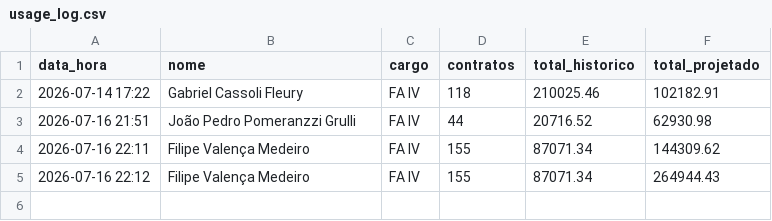
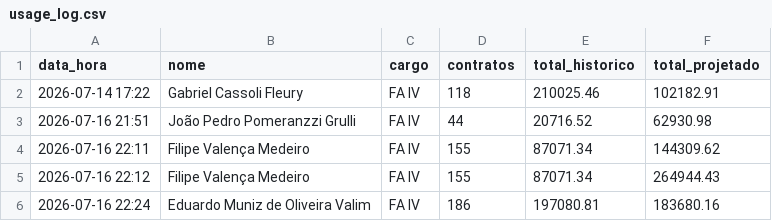
Before and after one commit to GabrielFleuryW1/w1-comissoes, a CSV file: usage_log.csv, drawn as a sheet.

Commit message:
log: Eduardo Muniz de Oliveira Valim 2026-07-16 22:24

```diff
--- a/usage_log.csv
+++ b/usage_log.csv
@@ -5 +5,2 @@ data_hora,nome,cargo,contratos,total_historico,total_projetado
 2026-07-16 22:12,Filipe Valença Medeiro,FA IV,155,87071.34,264944.43
+2026-07-16 22:24,Eduardo Muniz de Oliveira Valim,FA IV,186,197080.81,183680.16
```
